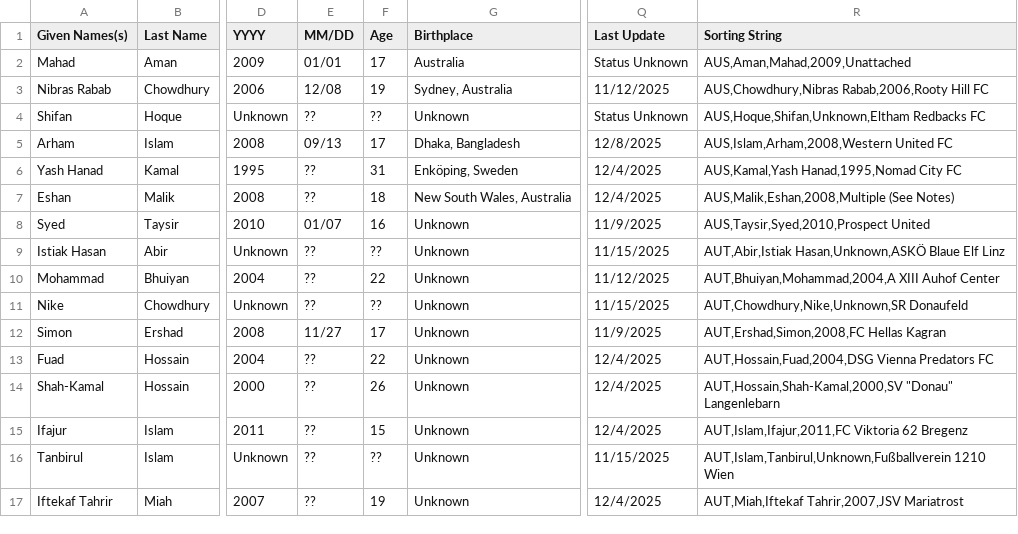
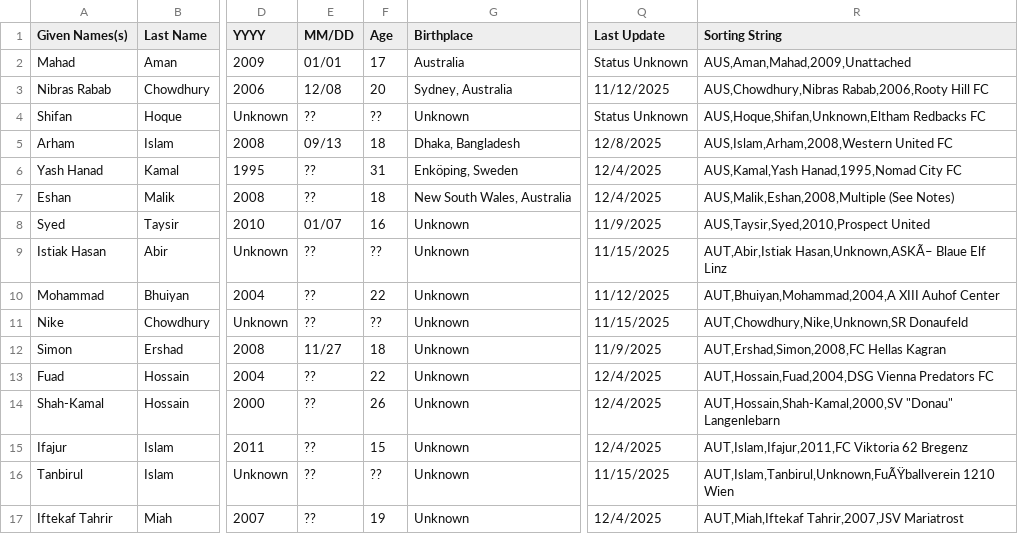
Before and after one commit to dr-shiffles/probashi-footballers, a CSV file: data/mens.csv, drawn as a sheet; only a part is shown, gaps mark what is left out; the diff covers the shown part only; the diff names each change by its address in the sheet, - before the commit and + after, or states it on an @@ line.

```diff
--- a/data/mens.csv
+++ b/data/mens.csv
-F3 (Age): 19
+F3 (Age): 20
-F5 (Age): 17
+F5 (Age): 18
-R9 (Sorting String): AUT,Abir,Istiak Hasan,Unknown,ASKÖ Blaue Elf…
+R9 (Sorting String): AUT,Abir,Istiak Hasan,Unknown,ASKÃ– Blaue Elf…
-F12 (Age): 17
+F12 (Age): 18
-R16 (Sorting String): AUT,Islam,Tanbirul,Unknown,Fußballverein 1210 Wien
+R16 (Sorting String): AUT,Islam,Tanbirul,Unknown,FuÃŸballverein 1210 Wien
```
Also changed, not shown: 122 edited cells elsewhere in this file.
